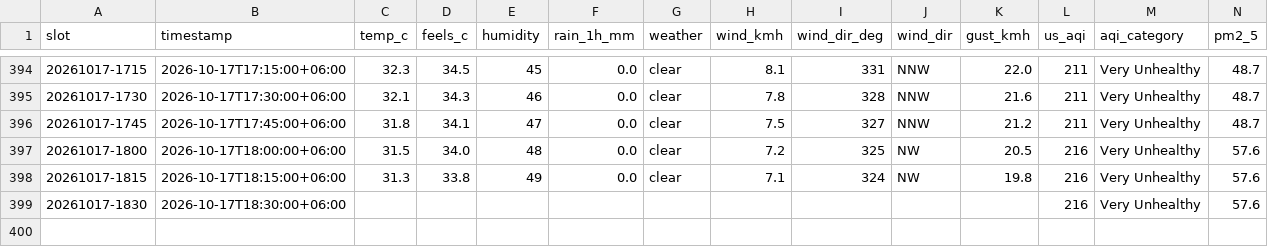
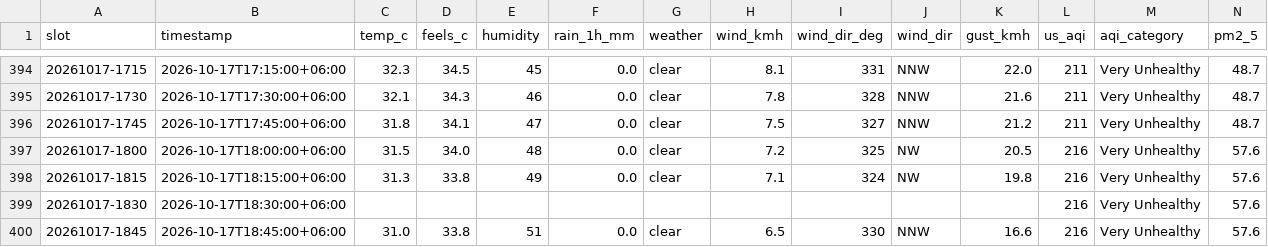
Before and after one commit to wiki-ruhan/Dhaka-Jam-70, a CSV file: data/conditions.csv, drawn as a sheet; only a part is shown, gaps mark what is left out; rows hold the shown columns only; the diff names each change by its address in the sheet, - before the commit and + after, or states it on an @@ line.

```diff
--- a/data/conditions.csv
+++ b/data/conditions.csv
+row 400: 20261017-1845 | 2026-10-17T18:45:00+06:00 | 31.0 | 33.8 | 51 | 0.0 | clear | 6.5 | 330 | NNW | 16.6 | 216 | Very Unhealthy | 57.6
```
Also changed, not shown: data/daily/ranking/2026-10-17_ranking.csv, data/daily_summary.csv, 14 other files.
